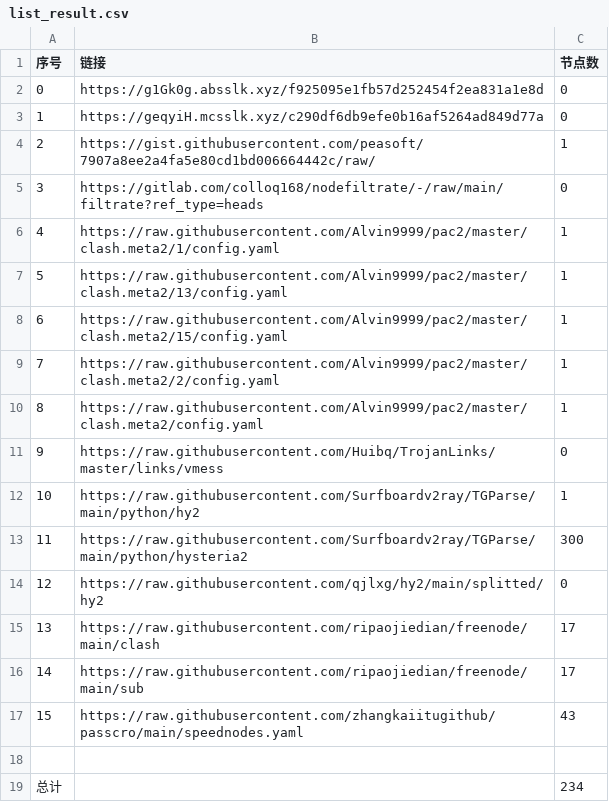
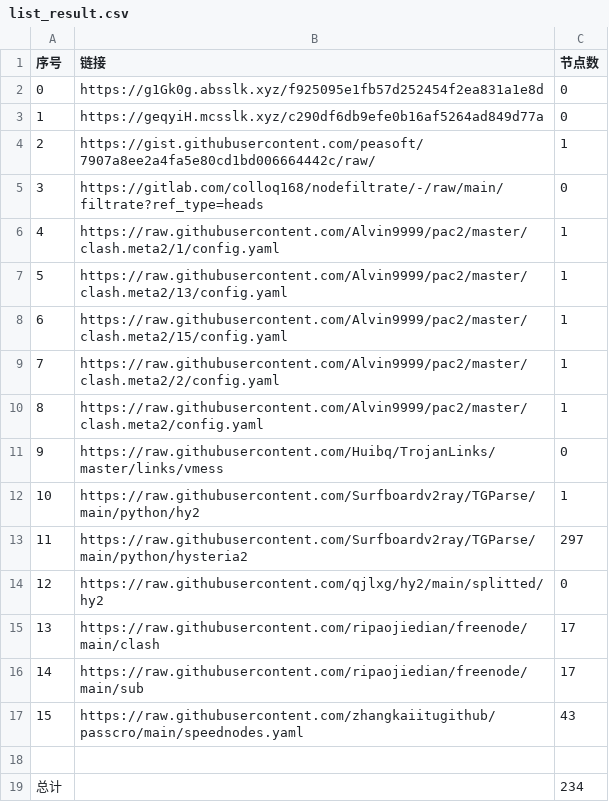
Before and after one commit to my-tv1/NoMoreWalls, a CSV file: list_result.csv, drawn as a sheet.

```diff
--- a/list_result.csv
+++ b/list_result.csv
@@ -12,3 +12,3 @@
 10,https://raw.githubusercontent.com/Surfboardv2ray/TGParse/main/python/hy2,1
-11,https://raw.githubusercontent.com/Surfboardv2ray/TGParse/main/python/hysteria2,300
+11,https://raw.githubusercontent.com/Surfboardv2ray/TGParse/main/python/hysteria2,297
 12,https://raw.githubusercontent.com/qjlxg/hy2/main/splitted/hy2,0
```
Also changed, not shown: 6 other files.
